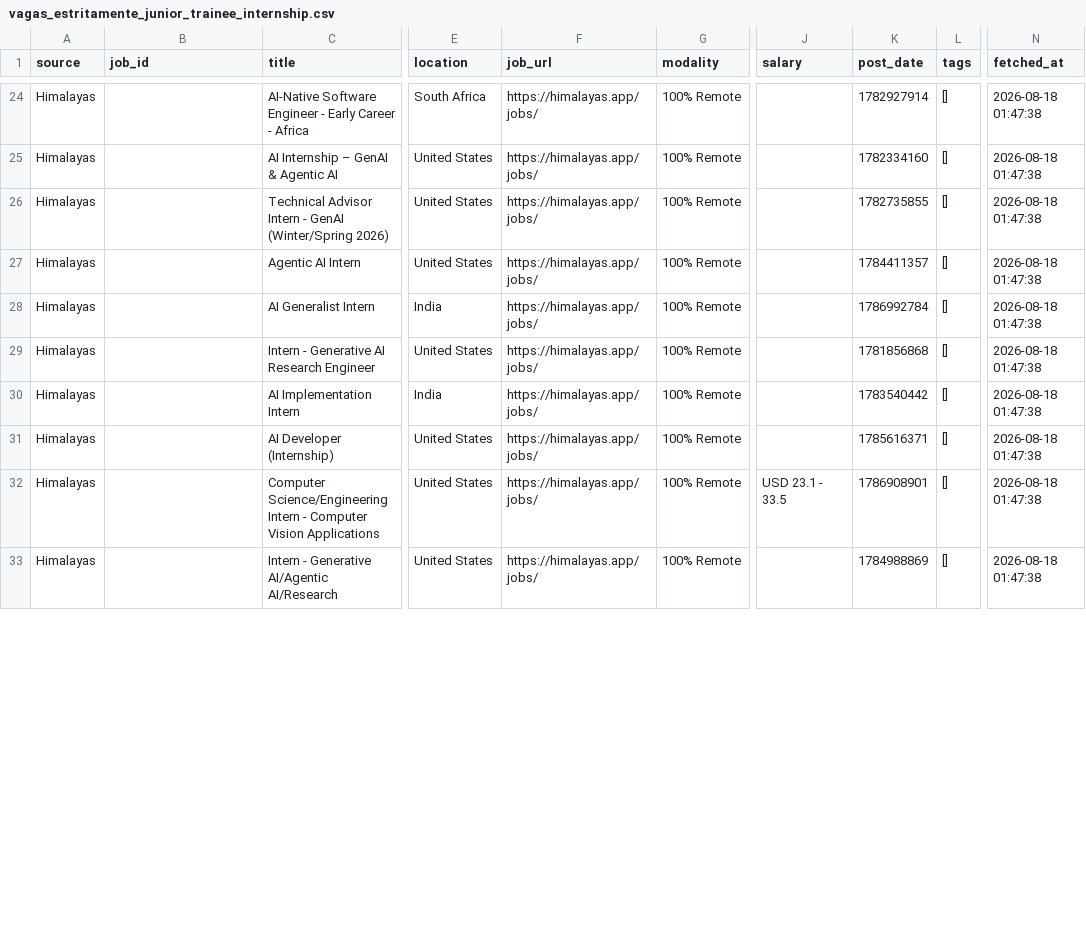
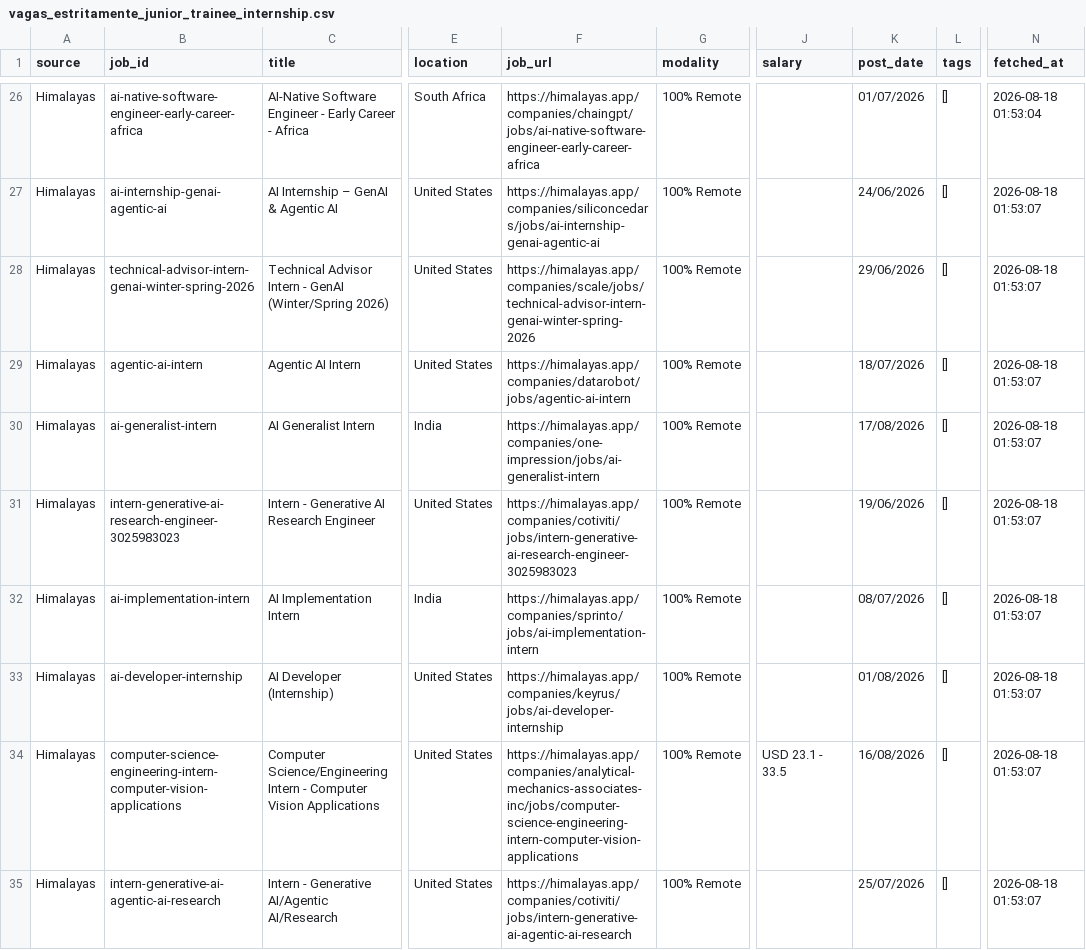
Before and after one commit to ruimiguelyo/candidaturas-ai-scraper, a CSV file: vagas_estritamente_junior_trainee_internship.csv, drawn as a sheet; only a part is shown, gaps mark what is left out; addresses are those after the commit; the diff covers the shown part only; the diff names each change by its address in the sheet, - before the commit and + after, or states it on an @@ line.

Commit message:
fix: resolve exact application URLs and human-readable dates for Himalayas and APIs

```diff
--- a/vagas_estritamente_junior_trainee_internship.csv
+++ b/vagas_estritamente_junior_trainee_internship.csv
-B26 (job_id): (empty)
+B26 (job_id): ai-native-software-engineer-early-career-africa
-F26 (job_url): https://himalayas.app/jobs/
+F26 (job_url): https://himalayas.app/companies/chaingpt/jobs/ai-native-software-engineer-early-career-africa
-K26 (post_date): 1782927914
+K26 (post_date): 01/07/2026
-N26 (fetched_at): 2026-08-18 01:47:38
+N26 (fetched_at): 2026-08-18 01:53:04
-B27 (job_id): (empty)
+B27 (job_id): ai-internship-genai-agentic-ai
-F27 (job_url): https://himalayas.app/jobs/
+F27 (job_url): https://himalayas.app/companies/siliconcedars/jobs/ai-internship-genai-agentic-ai
-K27 (post_date): 1782334160
+K27 (post_date): 24/06/2026
-N27:N35 (fetched_at): 2026-08-18 01:47:38
+N27:N35 (fetched_at): 2026-08-18 01:53:07
-B28 (job_id): (empty)
+B28 (job_id): technical-advisor-intern-genai-winter-spring-2026
-F28 (job_url): https://himalayas.app/jobs/
+F28 (job_url): https://himalayas.app/companies/scale/jobs/technical-advisor-intern-genai-winter-spring-2026
-K28 (post_date): 1782735855
+K28 (post_date): 29/06/2026
-B29 (job_id): (empty)
+B29 (job_id): agentic-ai-intern
-F29 (job_url): https://himalayas.app/jobs/
+F29 (job_url): https://himalayas.app/companies/datarobot/jobs/agentic-ai-intern
-K29 (post_date): 1784411357
+K29 (post_date): 18/07/2026
-B30 (job_id): (empty)
+B30 (job_id): ai-generalist-intern
-F30 (job_url): https://himalayas.app/jobs/
+F30 (job_url): https://himalayas.app/companies/one-impression/jobs/ai-generalist-intern
-K30 (post_date): 1786992784
+K30 (post_date): 17/08/2026
-B31 (job_id): (empty)
+B31 (job_id): intern-generative-ai-research-engineer-3025983023
-F31 (job_url): https://himalayas.app/jobs/
+F31 (job_url): https://himalayas.app/companies/cotiviti/jobs/intern-generative-ai-research-engineer-3025983023
-K31 (post_date): 1781856868
+K31 (post_date): 19/06/2026
-B32 (job_id): (empty)
+B32 (job_id): ai-implementation-intern
-F32 (job_url): https://himalayas.app/jobs/
+F32 (job_url): https://himalayas.app/companies/sprinto/jobs/ai-implementation-intern
-K32 (post_date): 1783540442
+K32 (post_date): 08/07/2026
-B33 (job_id): (empty)
+B33 (job_id): ai-developer-internship
-F33 (job_url): https://himalayas.app/jobs/
+F33 (job_url): https://himalayas.app/companies/keyrus/jobs/ai-developer-internship
-K33 (post_date): 1785616371
+K33 (post_date): 01/08/2026
-B34 (job_id): (empty)
+B34 (job_id): computer-science-engineering-intern-computer-vision-applications
-F34 (job_url): https://himalayas.app/jobs/
+F34 (job_url): https://himalayas.app/companies/analytical-mechanics-associates-inc/jobs/computer-science-engineering-intern-computer-vision-applications
-K34 (post_date): 1786908901
+K34 (post_date): 16/08/2026
-B35 (job_id): (empty)
+B35 (job_id): intern-generative-ai-agentic-ai-research
-F35 (job_url): https://himalayas.app/jobs/
+F35 (job_url): https://himalayas.app/companies/cotiviti/jobs/intern-generative-ai-agentic-ai-research
-K35 (post_date): 1784988869
+K35 (post_date): 25/07/2026
```
Also changed, not shown: 3 added rows, 1 removed row and 102 edited cells elsewhere in this file, 3 other files.
